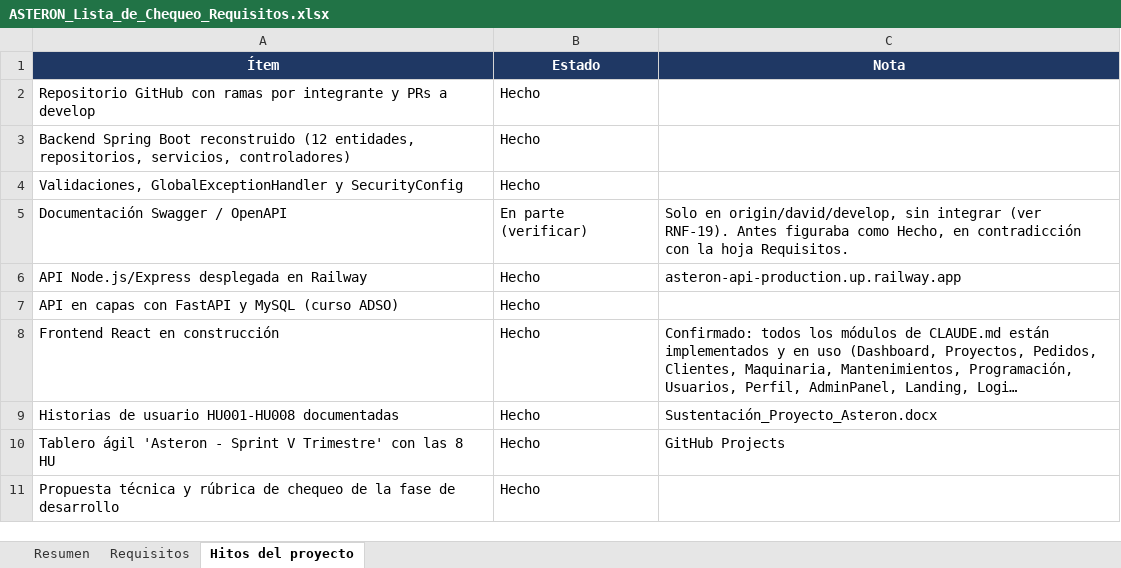
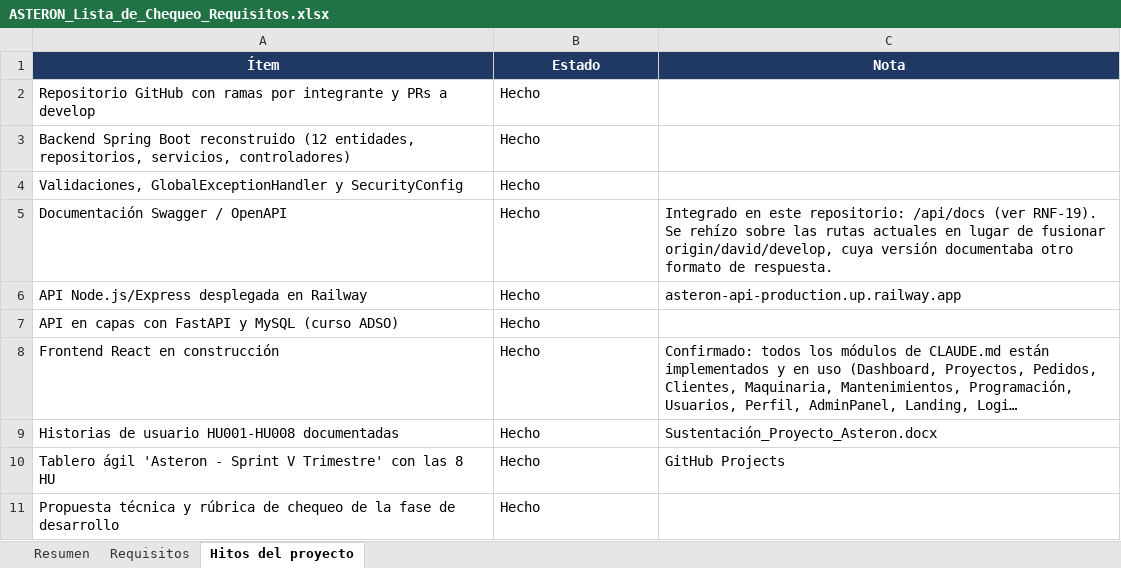
Before and after one commit to Erquinyer/asteron, an Excel workbook: Documentos Importantes/ASTERON_Lista_de_Chequeo_Requisitos.xlsx, sheet Hitos del proyecto, drawn as a sheet; only a part is shown; long unchanged cells end in …; values as stored, in another font and other column widths than the file's, no borders; conditional formats not drawn; the diff names each change by its address in the sheet, - before the commit and + after, or states it on an @@ line.

```diff
--- a/Documentos Importantes/ASTERON_Lista_de_Chequeo_Requisitos.xlsx (sheet Hitos del proyecto)
+++ b/Documentos Importantes/ASTERON_Lista_de_Chequeo_Requisitos.xlsx (sheet Hitos del proyecto)
-B5 (Estado): En parte (verificar)
+B5 (Estado): Hecho
-C5 (Nota): Solo en origin/david/develop, sin integrar (ver RNF-19). Antes figuraba como Hecho, en contradicción con la hoja Requisitos.
+C5 (Nota): Integrado en este repositorio: /api/docs (ver RNF-19). Se rehízo sobre las rutas actuales en lugar de fusionar origin/david/develop, cuya versión documentaba otro formato de respuesta.
```
Also changed, not shown: sheet Requisitos, 22 other files.
